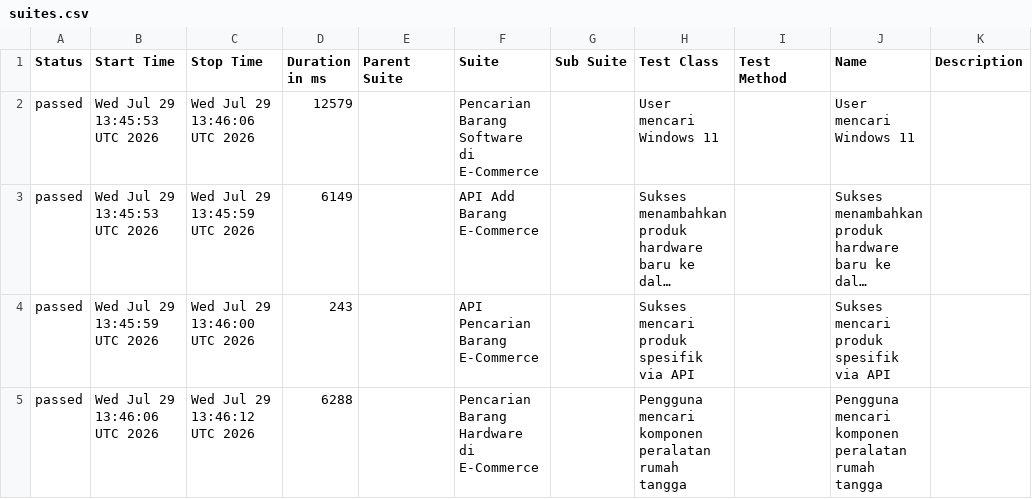
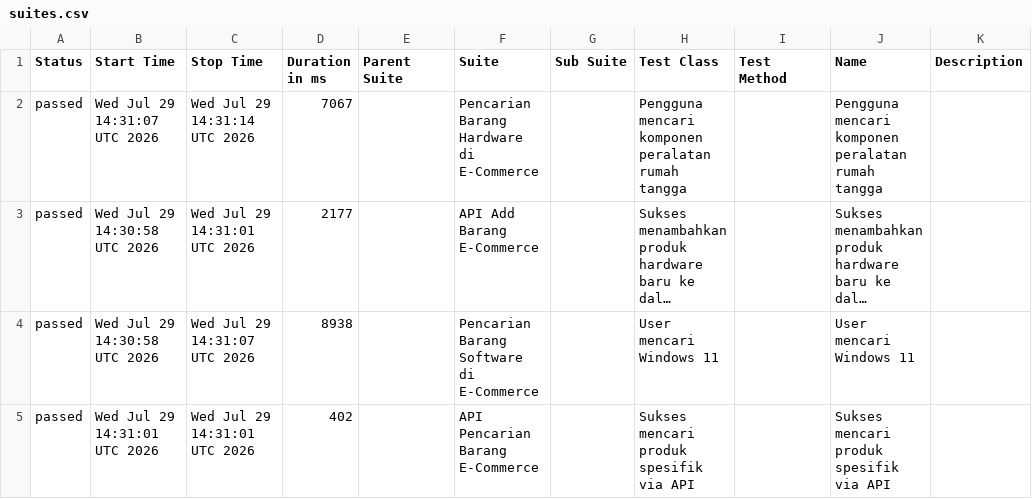
Before and after one commit to akna1997/UnifiedAutomationFramework, a CSV file: data/suites.csv, drawn as a sheet; long unchanged cells end in …; removed rows and columns are numbered as before the commit, all else as after; the diff names each change by its address in the sheet, - before the commit and + after, or states it on an @@ line.

```diff
--- a/data/suites.csv
+++ b/data/suites.csv
-B2 (Start Time): Wed Jul 29 13:45:53 UTC 2026
+B2 (Start Time): Wed Jul 29 14:31:07 UTC 2026
-C2 (Stop Time): Wed Jul 29 13:46:06 UTC 2026
+C2 (Stop Time): Wed Jul 29 14:31:14 UTC 2026
-D2 (Duration in ms): 12579
+D2 (Duration in ms): 7067
-F2 (Suite): Pencarian Barang Software di E-Commerce
+F2 (Suite): Pencarian Barang Hardware di E-Commerce
-H2 (Test Class): User mencari Windows 11
+H2 (Test Class): Pengguna mencari komponen peralatan rumah tangga
-J2 (Name): User mencari Windows 11
+J2 (Name): Pengguna mencari komponen peralatan rumah tangga
-B3 (Start Time): Wed Jul 29 13:45:53 UTC 2026
+B3 (Start Time): Wed Jul 29 14:30:58 UTC 2026
-C3 (Stop Time): Wed Jul 29 13:45:59 UTC 2026
+C3 (Stop Time): Wed Jul 29 14:31:01 UTC 2026
-D3 (Duration in ms): 6149
+D3 (Duration in ms): 2177
+row 4: passed | Wed Jul 29 14:30:58 UTC 2026 | Wed Jul 29 14:31:07 UTC 2026 | 8938 |  | Pencarian Barang Software di E-Commerce |  | User mencari Windows 11 |  | User mencari Windows 11
-B5 (Start Time): Wed Jul 29 13:45:59 UTC 2026
+B5 (Start Time): Wed Jul 29 14:31:01 UTC 2026
-C5 (Stop Time): Wed Jul 29 13:46:00 UTC 2026
+C5 (Stop Time): Wed Jul 29 14:31:01 UTC 2026
-D5 (Duration in ms): 243
+D5 (Duration in ms): 402
-row 5: passed | Wed Jul 29 13:46:06 UTC 2026 | Wed Jul 29 13:46:12 UTC 2026 | 6288 |  | Pencarian Barang Hardware di E-Commerce |  | Pengguna mencari komponen peralatan rumah tangga |  | Pengguna mencari komponen peralatan rumah tangga
```
Also changed, not shown: data/behaviors.csv, 30 other files.
